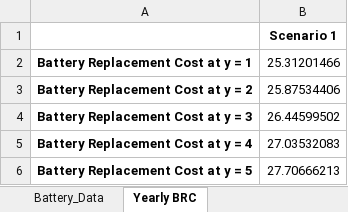
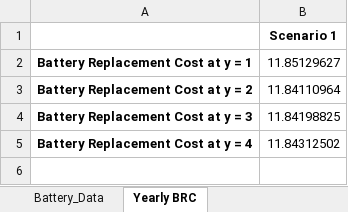
Before and after one commit to PietroAndreoni/MicroGridsPy-Teaching, an Excel workbook: MicroGrids/Results/Battery_Data.xlsx, sheet Yearly BRC, drawn as a sheet; values as stored, in another font and other column widths than the file's, no borders; the diff names each change by its address in the sheet, - before the commit and + after, or states it on an @@ line.

```diff
--- a/MicroGrids/Results/Battery_Data.xlsx (sheet Yearly BRC)
+++ b/MicroGrids/Results/Battery_Data.xlsx (sheet Yearly BRC)
-B2: 25.31201466
+B2: 11.85129627
-B3: 25.87534406
+B3: 11.84110964
-B4: 26.44599502
+B4: 11.84198825
-B5: 27.03532083
+B5: 11.84312502
-row 6: Battery Replacement Cost at y = 5 | 27.70666213
```
Also changed, not shown: sheet Battery_Data, MicroGrids/Results/Generator_Data.xlsx, MicroGrids/Results/Renewable_Sources_Data.xlsx, 5 other files.
